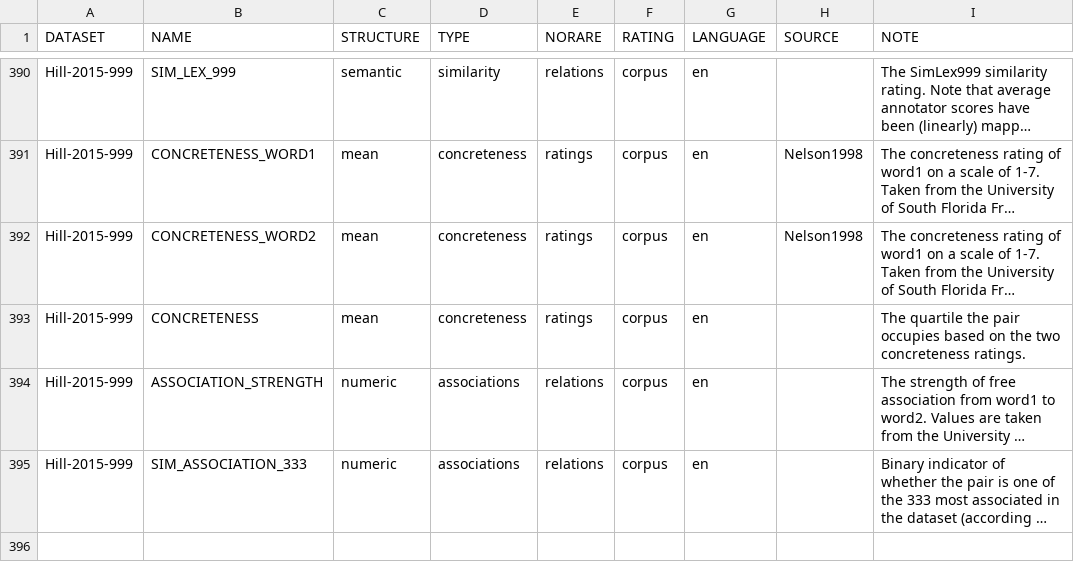
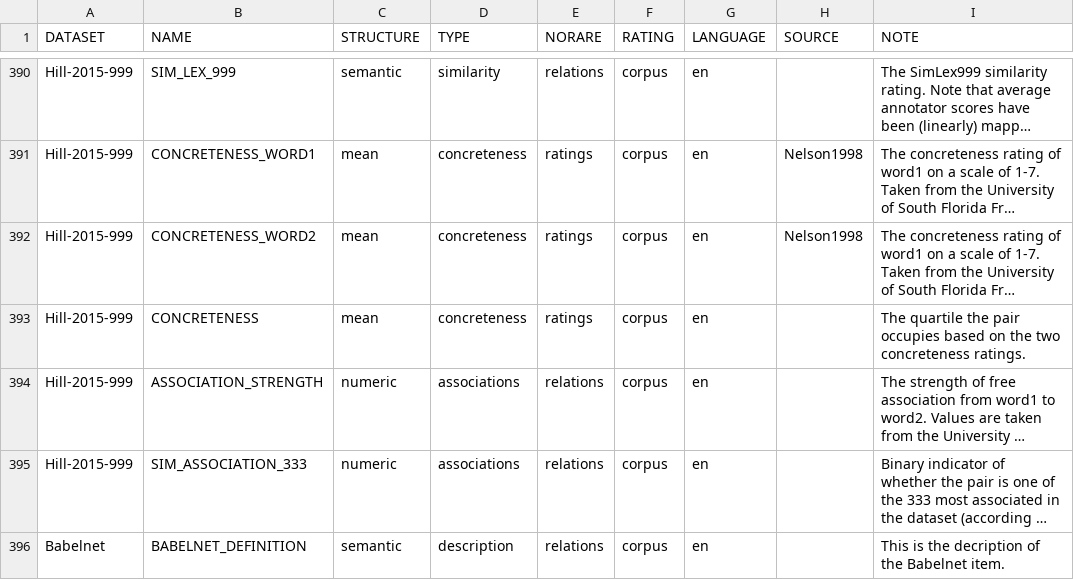
Before and after one commit to concepticon/norare-data, a TSV file: norare.tsv, drawn as a sheet; only a part is shown, gaps mark what is left out; long unchanged cells end in …; the diff names each change by its address in the sheet, - before the commit and + after, or states it on an @@ line.

Commit message:
Update norare.tsv

```diff
--- a/norare.tsv
+++ b/norare.tsv
+row 396: Babelnet | BABELNET_DEFINITION | semantic | description | relations | corpus | en |  | This is the decription of the Babelnet item.
```
